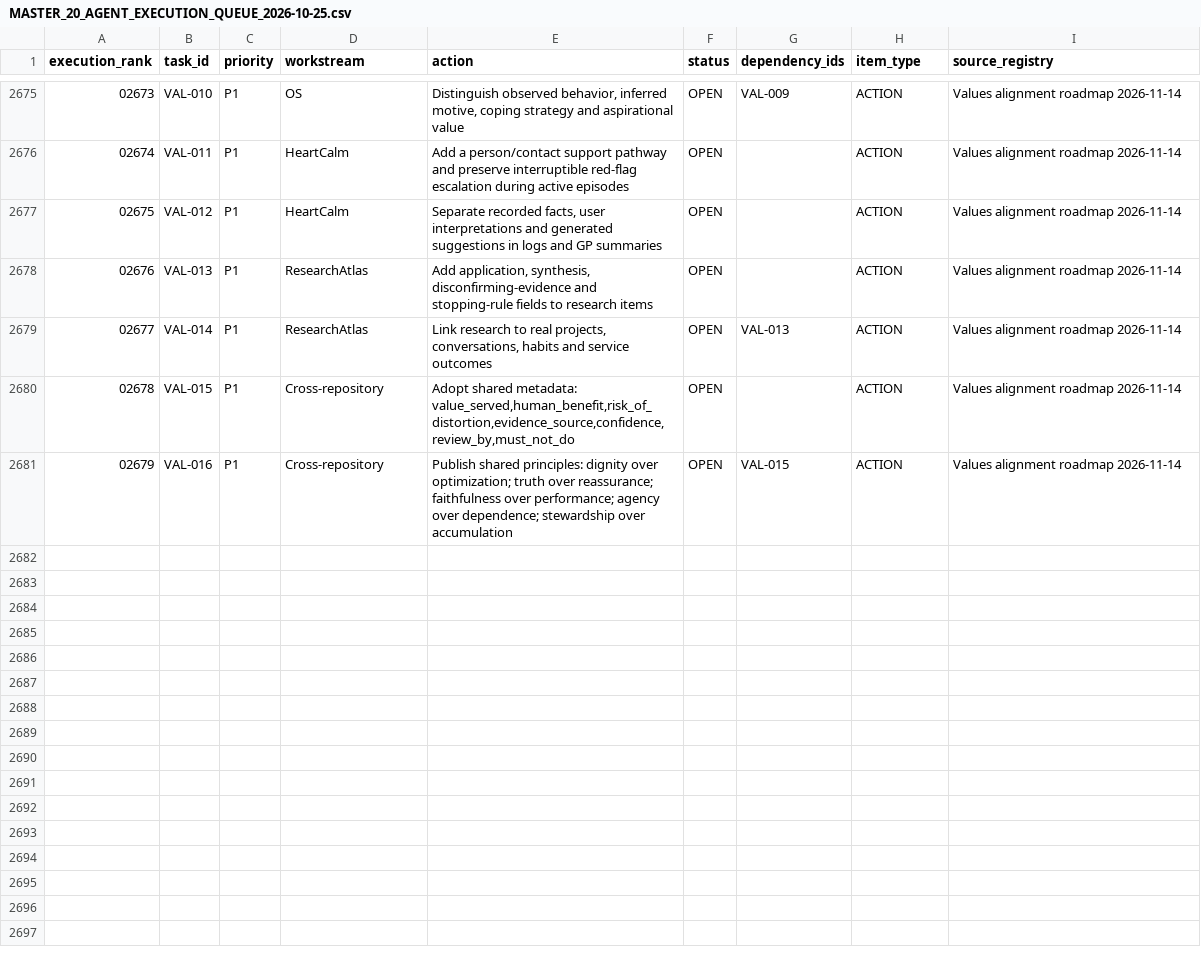
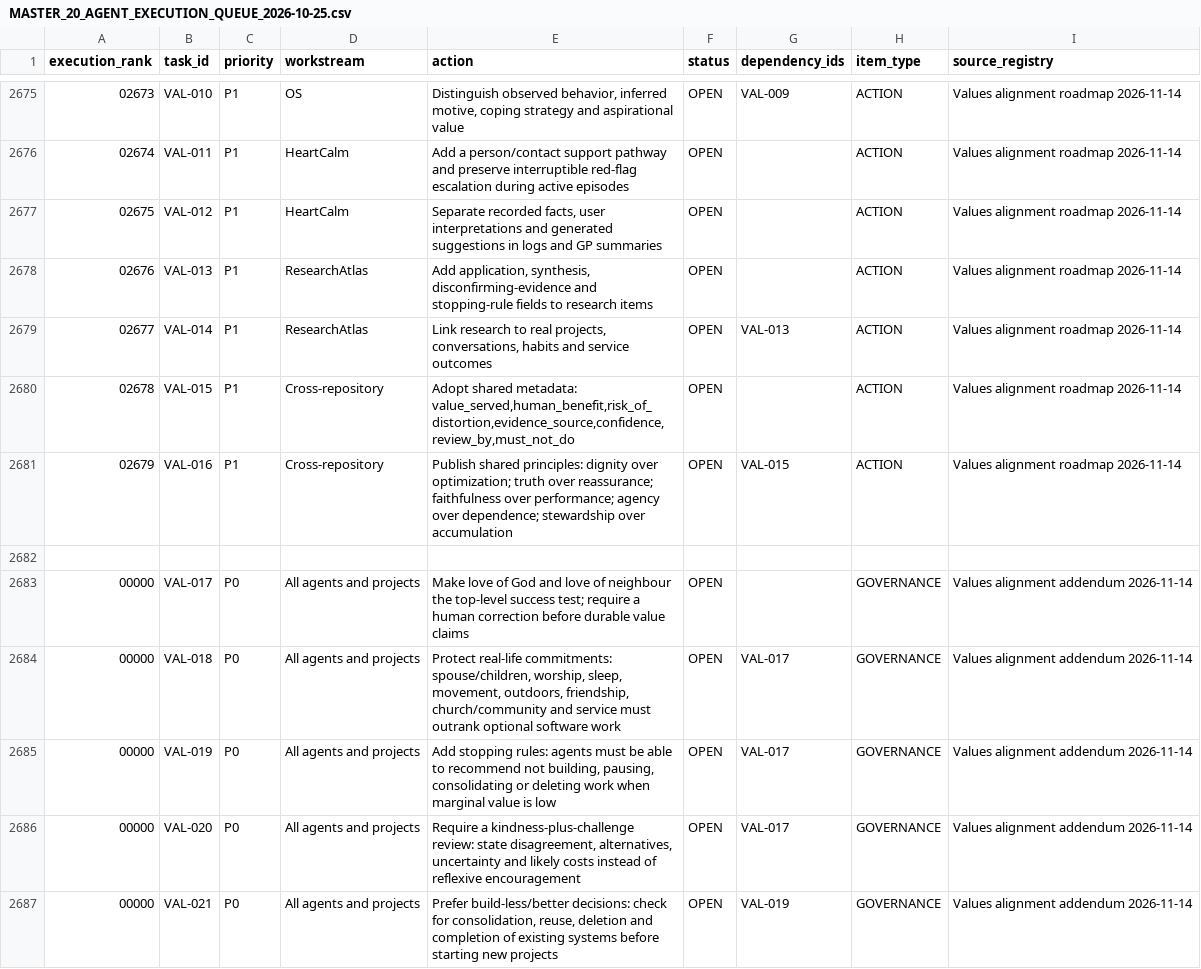
Before and after one commit to joshualparris/JoshMemory, a CSV file: docs/MASTER_20_AGENT_EXECUTION_QUEUE_2026-10-25.csv, drawn as a sheet; only a part is shown, gaps mark what is left out; the diff covers the shown part only.

Commit message:
tasks: add foundational values and real-life safeguards

```diff
--- a/docs/MASTER_20_AGENT_EXECUTION_QUEUE_2026-10-25.csv
+++ b/docs/MASTER_20_AGENT_EXECUTION_QUEUE_2026-10-25.csv
@@ -2681 +2681,7 @@ execution_rank,task_id,priority,workstream,action,status,dependency_ids,item_typ
 02679,VAL-016,P1,Cross-repository,"Publish shared principles: dignity over optimization; truth over reassurance; faithfulness over performance; agency over dependence; stewardship over accumulation",OPEN,VAL-015,ACTION,Values alignment roadmap 2026-11-14
+
+00000,VAL-017,P0,All agents and projects,"Make love of God and love of neighbour the top-level success test; require a human correction before durable value claims",OPEN,,GOVERNANCE,Values alignment addendum 2026-11-14
+00000,VAL-018,P0,All agents and projects,"Protect real-life commitments: spouse/children, worship, sleep, movement, outdoors, friendship, church/community and service must outrank optional software work",OPEN,VAL-017,GOVERNANCE,Values alignment addendum 2026-11-14
+00000,VAL-019,P0,All agents and projects,"Add stopping rules: agents must be able to recommend not building, pausing, consolidating or deleting work when marginal value is low",OPEN,VAL-017,GOVERNANCE,Values alignment addendum 2026-11-14
+00000,VAL-020,P0,All agents and projects,"Require a kindness-plus-challenge review: state disagreement, alternatives, uncertainty and likely costs instead of reflexive encouragement",OPEN,VAL-017,GOVERNANCE,Values alignment addendum 2026-11-14
+00000,VAL-021,P0,All agents and projects,"Prefer build-less/better decisions: check for consolidation, reuse, deletion and completion of existing systems before starting new projects",OPEN,VAL-019,GOVERNANCE,Values alignment addendum 2026-11-14
```
Also changed, not shown: 5 added rows elsewhere in this file.
